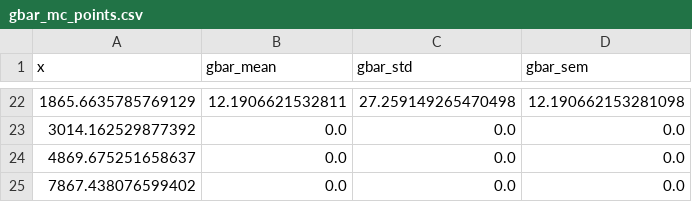
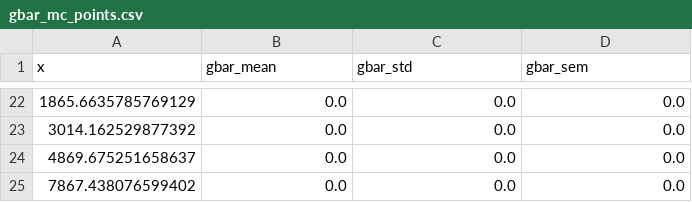
Before and after one commit to astrosander/SIDM_Transport_Theory_vs_MC, a CSV file: Shapiro1978/apple-to-apple/fig1_attempt/gbar_mc_points.csv, drawn as a sheet; only a part is shown, gaps mark what is left out; the diff covers the shown part only.

Commit message:
Truly MC for the Fig.1 Shapiro1978

```diff
--- a/Shapiro1978/apple-to-apple/fig1_attempt/gbar_mc_points.csv
+++ b/Shapiro1978/apple-to-apple/fig1_attempt/gbar_mc_points.csv
@@ -22,2 +22,2 @@ x,gbar_mean,gbar_std,gbar_sem
-1865.6635785769129,12.1906621532811,27.259149265470498,12.190662153281098
+1865.6635785769129,0.0,0.0,0.0
 3014.162529877392,0.0,0.0,0.0
```
Also changed, not shown: 60 edited cells elsewhere in this file, 2 other files.
